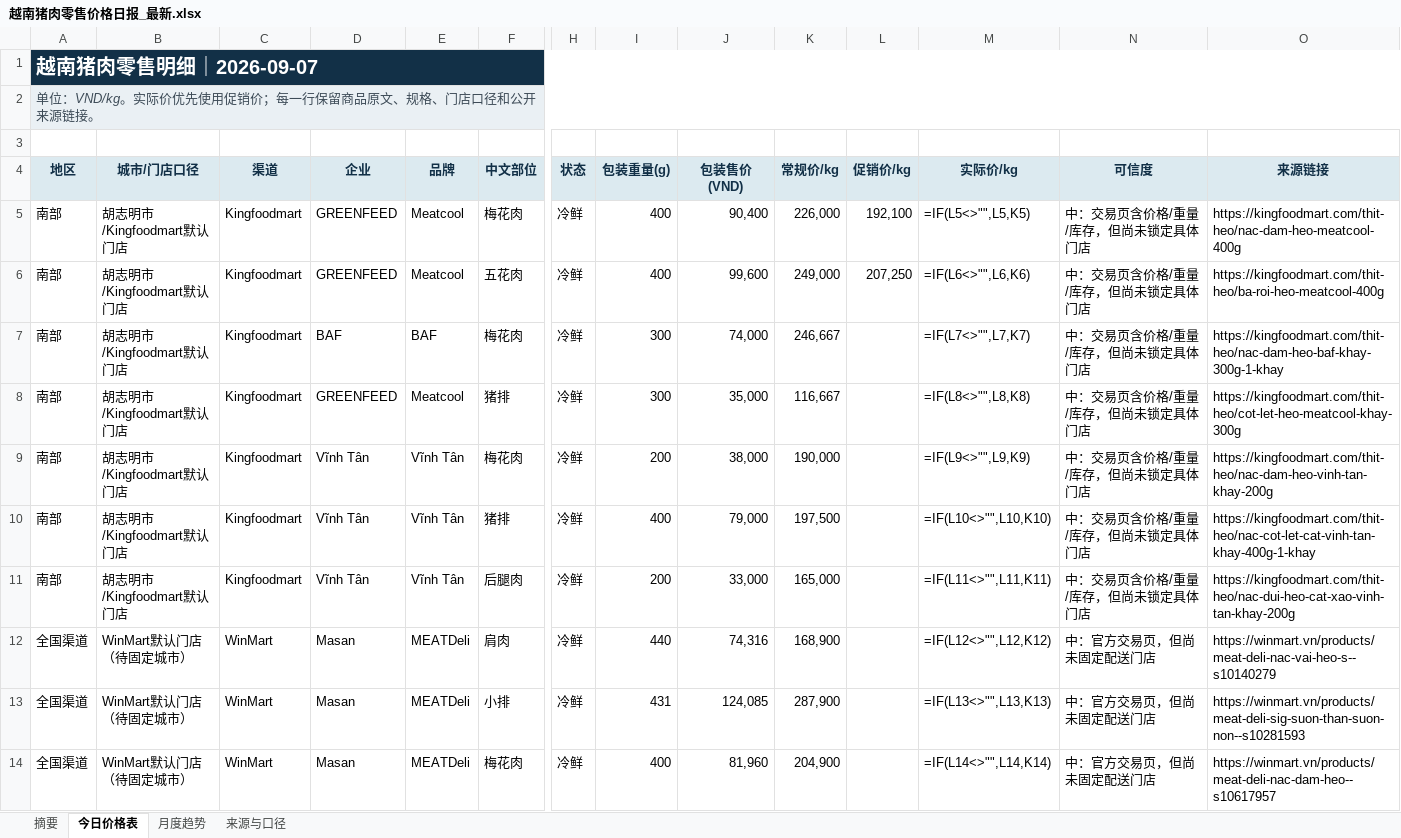
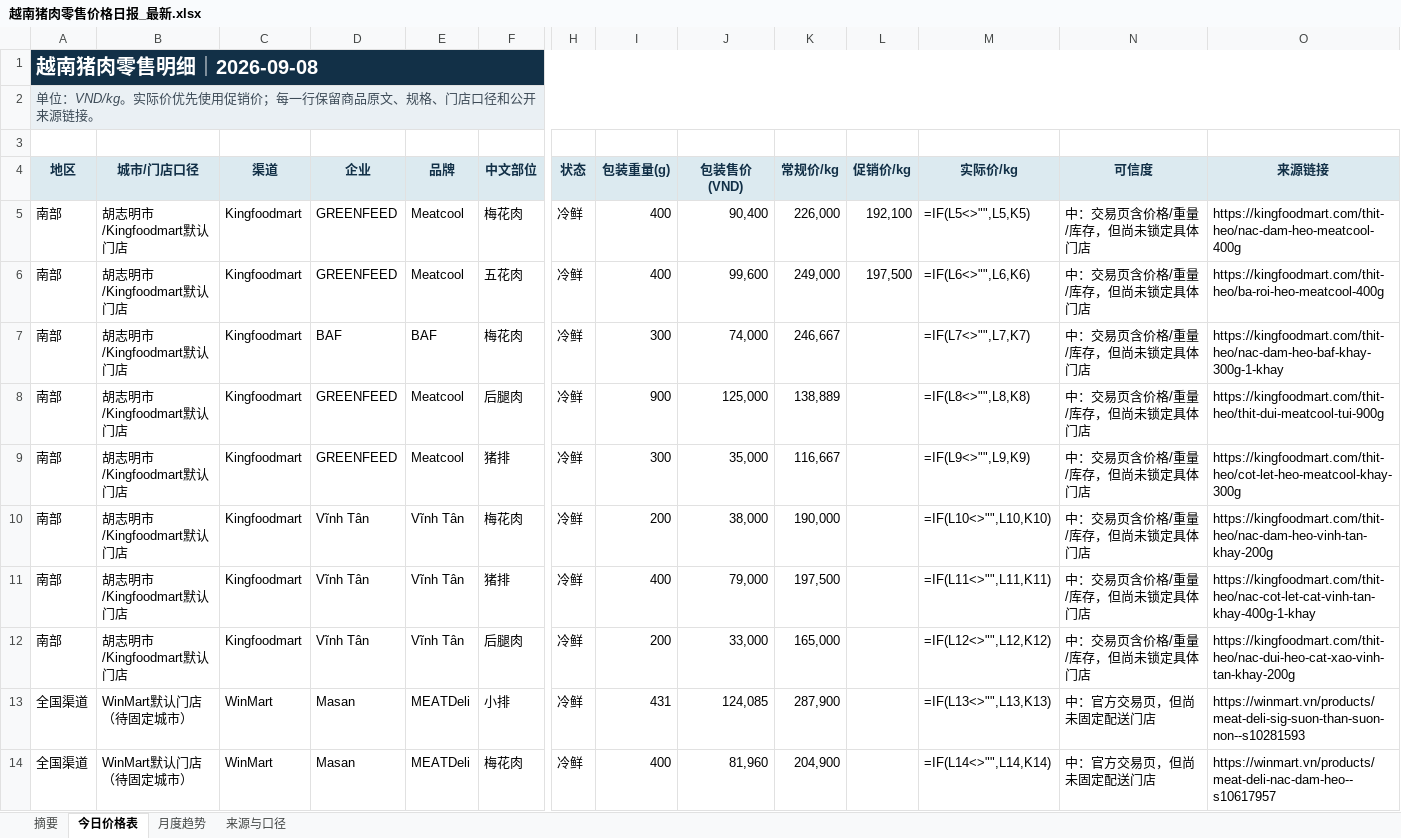
Before and after one commit to youxing2026-collab/vietnam-pig-reports, an Excel workbook: reports/越南猪肉零售价格日报_最新.xlsx, sheet 今日价格表, drawn as a sheet; only a part is shown, gaps mark what is left out; values as stored, in another font and other column widths than the file's, no borders; formulas without a stored value are shown as written; conditional formats not drawn; removed rows and columns are numbered as before the commit, all else as after; rows hold the shown columns only; the diff names each change by its address in the sheet, - before the commit and + after, or states it on an @@ line.

```diff
--- a/reports/越南猪肉零售价格日报_最新.xlsx (sheet 今日价格表)
+++ b/reports/越南猪肉零售价格日报_最新.xlsx (sheet 今日价格表)
-A1 (地区): 越南猪肉零售明细｜2026-09-07
+A1 (地区): 越南猪肉零售明细｜2026-09-08
-L6 (促销价/kg): 207,250
+L6 (促销价/kg): 197,500
+row 8: 南部 | 胡志明市/Kingfoodmart默认门店 | Kingfoodmart | GREENFEED | Meatcool | 后腿肉 | 冷鲜 | 900 | 125,000 | 138,889 |  | =IF(L8<>"",L8,K8) | 中：交易页含价格/重量/库存，但尚未锁定具体门店 | https://kingfoodmart.com/thit-heo/thit-dui-meatcool-tui-900g
-M9 (实际价/kg): =IF(L8<>"",L8,K8)
+M9 (实际价/kg): =IF(L9<>"",L9,K9)
-M10 (实际价/kg): =IF(L9<>"",L9,K9)
+M10 (实际价/kg): =IF(L10<>"",L10,K10)
-M11 (实际价/kg): =IF(L10<>"",L10,K10)
+M11 (实际价/kg): =IF(L11<>"",L11,K11)
-M12 (实际价/kg): =IF(L11<>"",L11,K11)
+M12 (实际价/kg): =IF(L12<>"",L12,K12)
-row 12: 全国渠道 | WinMart默认门店（待固定城市） | WinMart | Masan | MEATDeli | 肩肉 | 冷鲜 | 440 | 74,316 | 168,900 |  | =IF(L12<>"",L12,K12) | 中：官方交易页，但尚未固定配送门店 | https://winmart.vn/products/meat-deli-nac-vai-heo-s--s10140279
```
Also changed, not shown: sheet 月度趋势, sheet 摘要, sheet 来源与口径, 1 other file.
